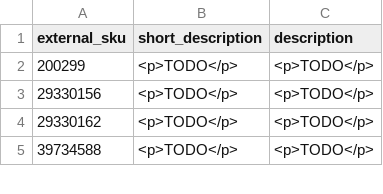
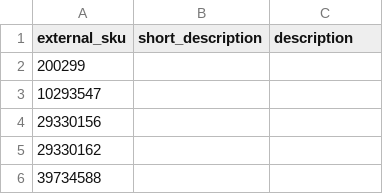
Before and after one commit to GARDENLAWN/core, a CSV file: Configs/AM_Desc.csv, drawn as a sheet; only a part is shown; the diff covers the shown part only.

```diff
--- a/Configs/AM_Desc.csv
+++ b/Configs/AM_Desc.csv
@@ -1,5 +1,6 @@
 external_sku;short_description;description
-200299;<p>TODO</p>;<p>TODO</p>
-29330156;<p>TODO</p>;<p>TODO</p>
-29330162;<p>TODO</p>;<p>TODO</p>
-39734588;<p>TODO</p>;<p>TODO</p>
+200299;;
+10293547;;
+29330156;;
+29330162;;
+39734588;;
```
Also changed, not shown: 1 removed row and 10 edited cells elsewhere in this file, 2 other files.
